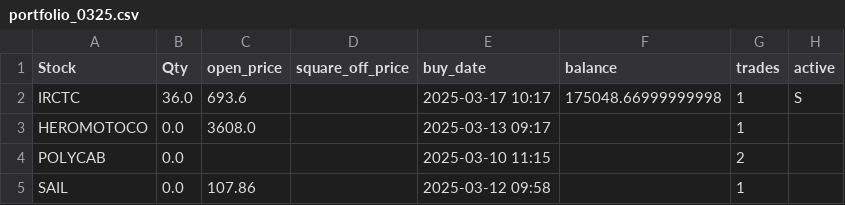
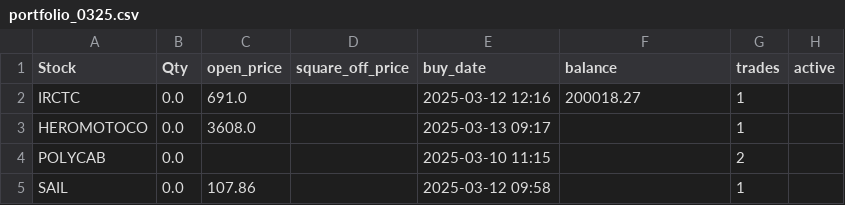
Before and after one commit to ANANTKACHOLIA/portfolio_data, a CSV file: portfolio_0325.csv, drawn as a sheet.

Commit message:
Replace CSV file

```diff
--- a/portfolio_0325.csv
+++ b/portfolio_0325.csv
@@ -1,3 +1,3 @@
 Stock,Qty,open_price,square_off_price,buy_date,balance,trades,active
- IRCTC,36.0,693.6,,2025-03-17 10:17,175048.66999999998,1,S
+ IRCTC,0.0,691.0,,2025-03-12 12:16,200018.27,1,
  HEROMOTOCO,0.0,3608.0,,2025-03-13 09:17,,1,
```
